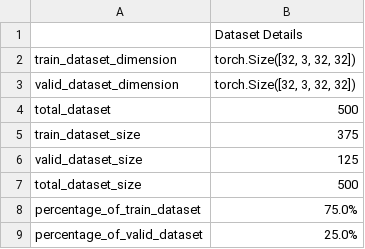
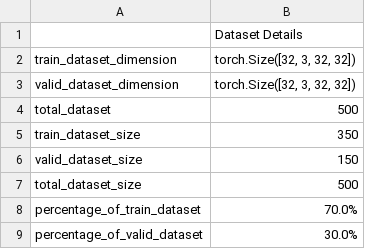
Before and after one commit to atikul-islam-sajib/coGAN, a CSV file: artifacts/files/dataset_details.csv, drawn as a sheet.

```diff
--- a/artifacts/files/dataset_details.csv
+++ b/artifacts/files/dataset_details.csv
@@ -4,6 +4,6 @@ valid_dataset_dimension,"torch.Size([32, 3, 32, 32])"
 total_dataset,500
-train_dataset_size,375
-valid_dataset_size,125
+train_dataset_size,350
+valid_dataset_size,150
 total_dataset_size,500
-percentage_of_train_dataset,75.0%
-percentage_of_valid_dataset,25.0%
+percentage_of_train_dataset,70.0%
+percentage_of_valid_dataset,30.0%
```
Also changed, not shown: 23 other files.
